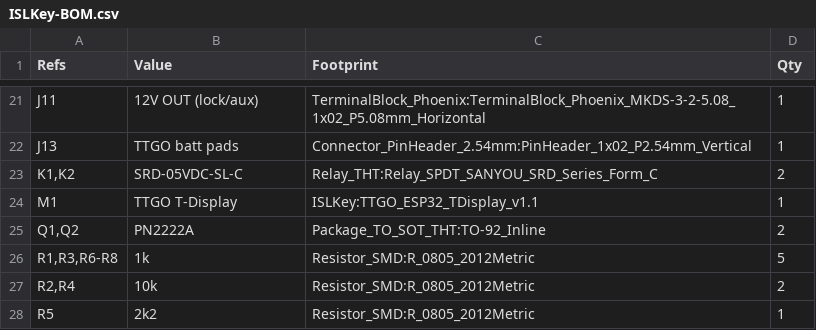
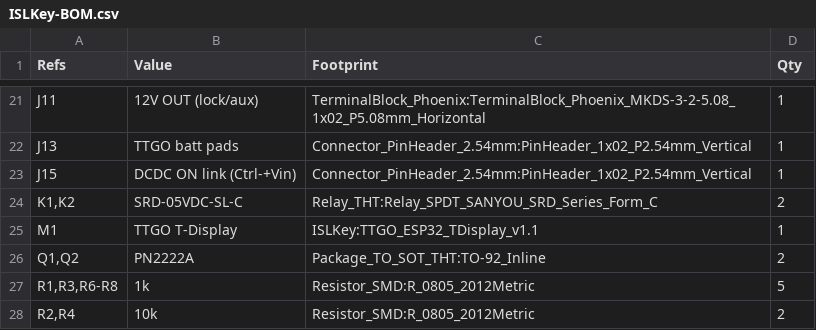
Before and after one commit to ISLKey/islkey, a CSV file: kicad/ISLKey-BOM.csv, drawn as a sheet; only a part is shown, gaps mark what is left out; the shorter side is filled out with more unchanged rows; the diff names each change by its address in the sheet, - before the commit and + after, or states it on an @@ line.

```diff
--- a/kicad/ISLKey-BOM.csv
+++ b/kicad/ISLKey-BOM.csv
+row 23: J15 | DCDC ON link (Ctrl-+Vin) | Connector_PinHeader_2.54mm:PinHeader_1x02_P2.54mm_Vertical | 1
```
Also changed, not shown: 5 other files.
